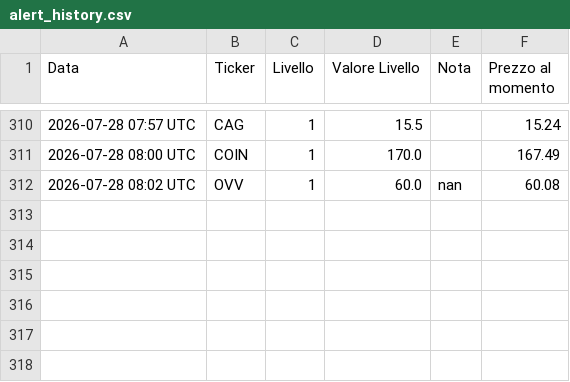
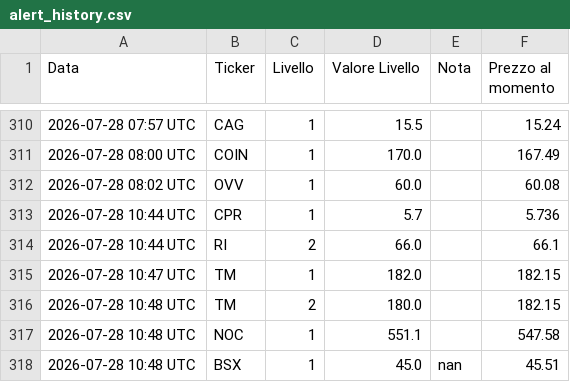
Before and after one commit to Logg84/monitor-trading-marco, a CSV file: alert_history.csv, drawn as a sheet; only a part is shown, gaps mark what is left out.

Commit message:
Aggiorna stato e storico alert

```diff
--- a/alert_history.csv
+++ b/alert_history.csv
@@ -311,2 +311,8 @@ Data,Ticker,Livello,Valore Livello,Nota,Prezzo al momento
 2026-07-28 08:00 UTC,COIN,1,170.0,,167.49
-2026-07-28 08:02 UTC,OVV,1,60.0,nan,60.08
+2026-07-28 08:02 UTC,OVV,1,60.0,,60.08
+2026-07-28 10:44 UTC,CPR,1,5.7,,5.736
+2026-07-28 10:44 UTC,RI,2,66.0,,66.1
+2026-07-28 10:47 UTC,TM,1,182.0,,182.15
+2026-07-28 10:48 UTC,TM,2,180.0,,182.15
+2026-07-28 10:48 UTC,NOC,1,551.1,,547.58
+2026-07-28 10:48 UTC,BSX,1,45.0,nan,45.51
```
Also changed, not shown: 2 other files.
